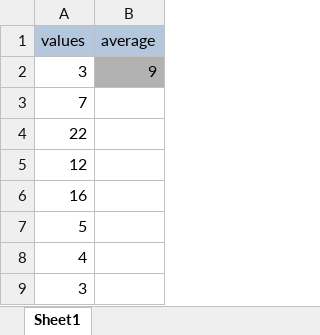
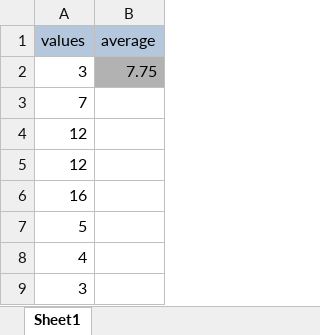
Before and after one commit to berna-addis/test, an Excel workbook: Average.xlsx, sheet Sheet1, drawn as a sheet; values as stored, in another font and other column widths than the file's, no borders; the diff names each change by its address in the sheet, - before the commit and + after, or states it on an @@ line.

Commit message:
modifying jupyter notebook and xlsx files

```diff
--- a/Average.xlsx (sheet Sheet1)
+++ b/Average.xlsx (sheet Sheet1)
-B2 (average): 9
+B2 (average): 7.75
-A4 (values): 22
+A4 (values): 12
```
Also changed, not shown: 1 other file.
